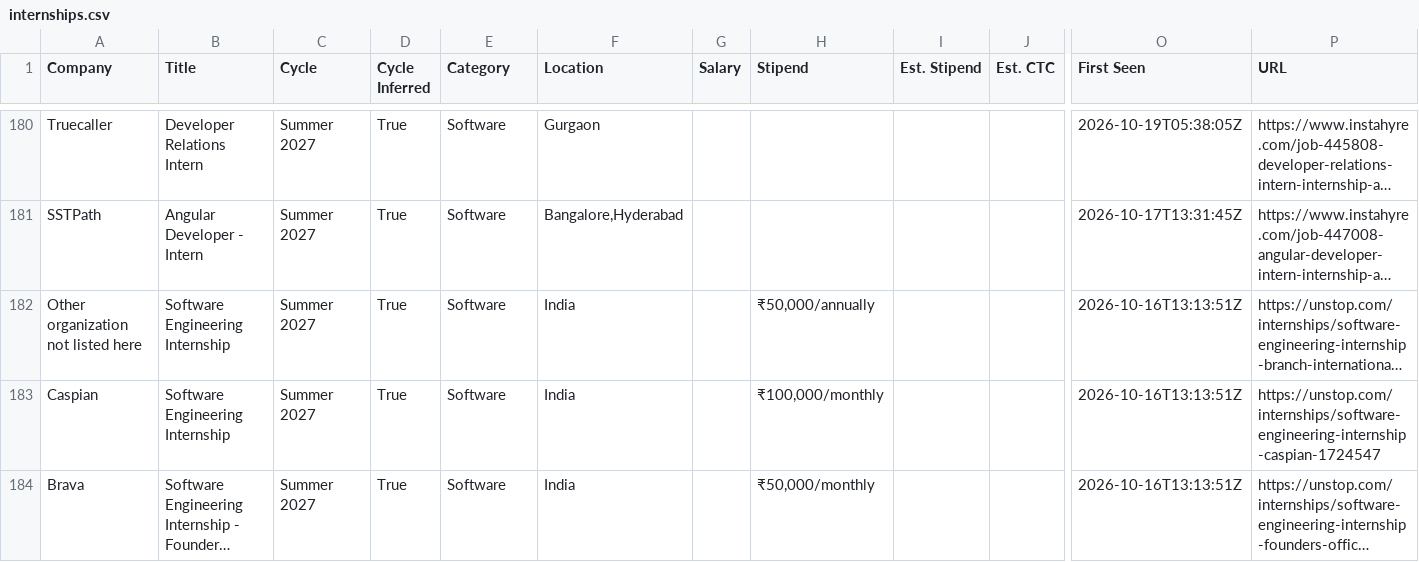
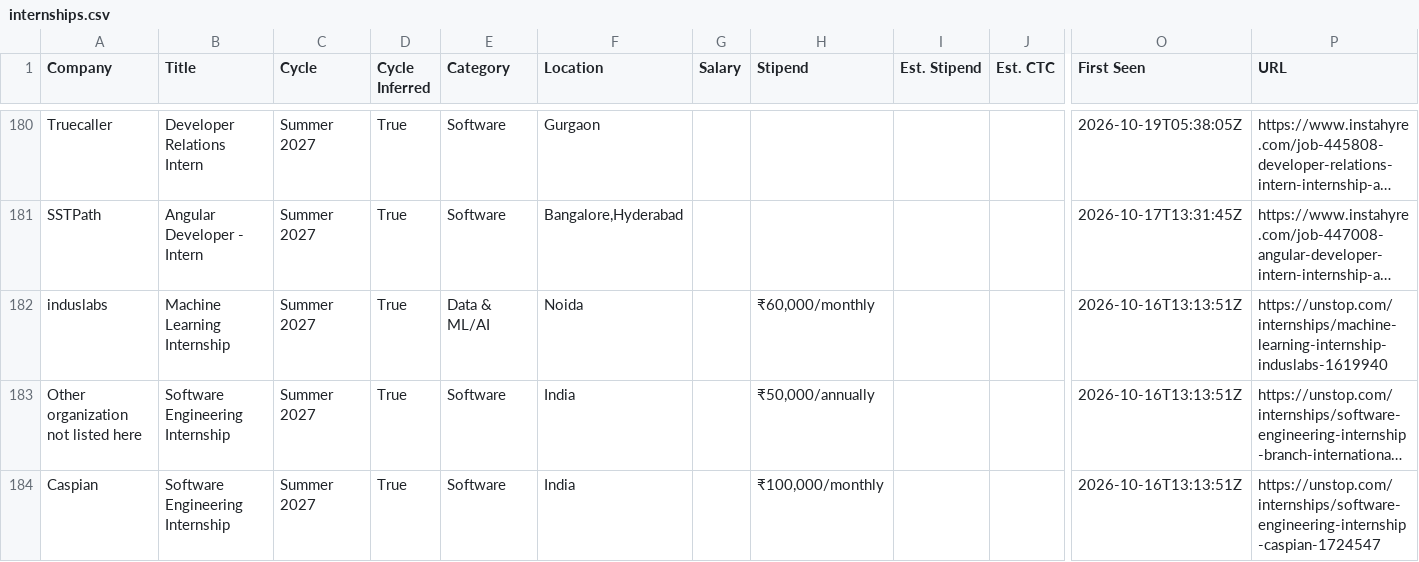
Before and after one commit to lcs2024016-arch/intern-work, a CSV file: data/internships.csv, drawn as a sheet; only a part is shown, gaps mark what is left out; the shorter side is filled out with more unchanged rows; long unchanged cells end in …; rows hold the shown columns only; the diff names each change by its address in the sheet, - before the commit and + after, or states it on an @@ line.

Commit message:
chore: update internships (2026-10-23 02:43 UTC)

```diff
--- a/data/internships.csv
+++ b/data/internships.csv
+row 182: induslabs | Machine Learning Internship | Summer 2027 | True | Data & ML/AI | Noida |  | ₹60,000/monthly |  |  | 2026-10-16T13:13:51Z | https://unstop.com/internships/machine-learning-internship-induslabs-1619940
```
Also changed, not shown: 10 other files.
